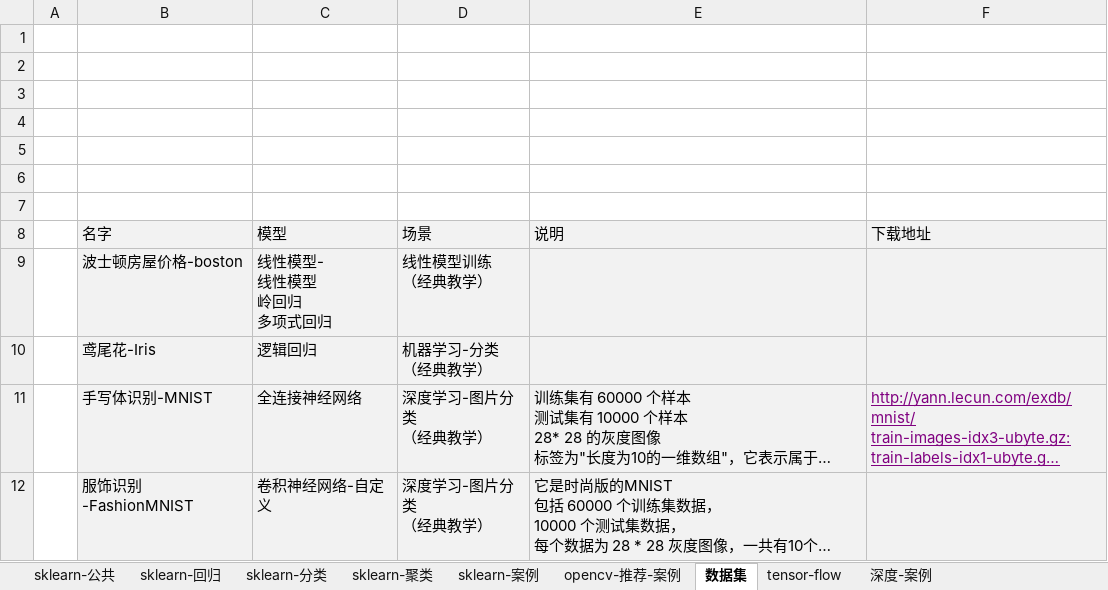
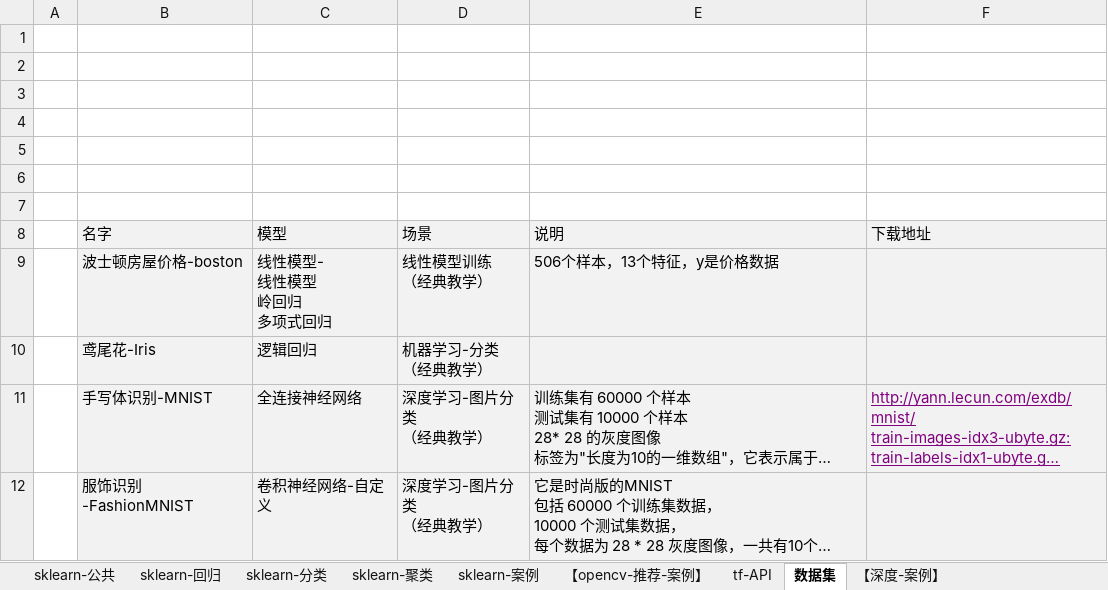
Before and after one commit to LiHengofChina/_python, an Excel workbook: 002.Artificial_Intelligence/接口汇总.xlsx, sheet 数据集, drawn as a sheet; long unchanged cells end in …; values as stored, in another font and other column widths than the file's, no borders; the diff names each change by its address in the sheet, - before the commit and + after, or states it on an @@ line.

```diff
--- a/002.Artificial_Intelligence/接口汇总.xlsx (sheet 数据集)
+++ b/002.Artificial_Intelligence/接口汇总.xlsx (sheet 数据集)
-sheet tab: opencv-推荐-案例
+sheet tab: 【opencv-推荐-案例】
-sheet tab: tensor-flow
+sheet tab: tf-API
-sheet tab: 深度-案例
+sheet tab: 【深度-案例】
@@ sheet tab order changed: sklearn-公共 | sklearn-回归 | sklearn-分类 | sklearn-聚类 | sklearn-案例 | 【opencv-推荐-案例】 | tf-API | 数据集 | 【深度-案例】 @@
-E9 (说明): (empty)
+E9 (说明): 506个样本，13个特征，y是价格数据
```
Also changed, not shown: sheet 【深度-案例】, sheet tf-API, 002.Artificial_Intelligence/汇总.xlsx, 15 other files.
